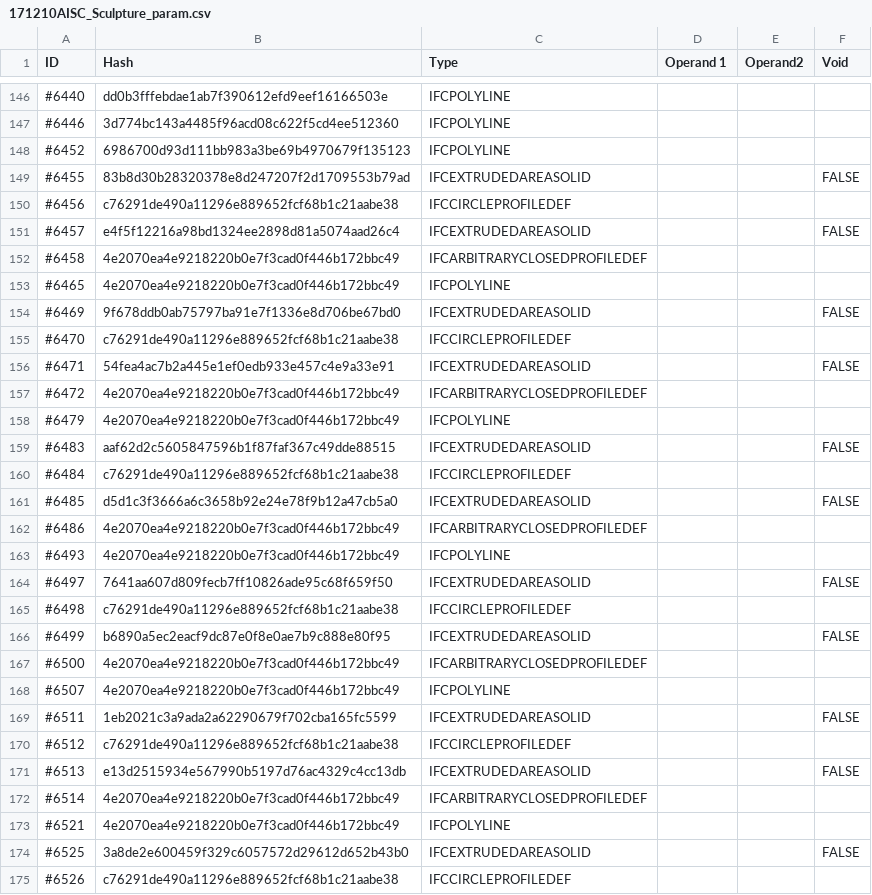
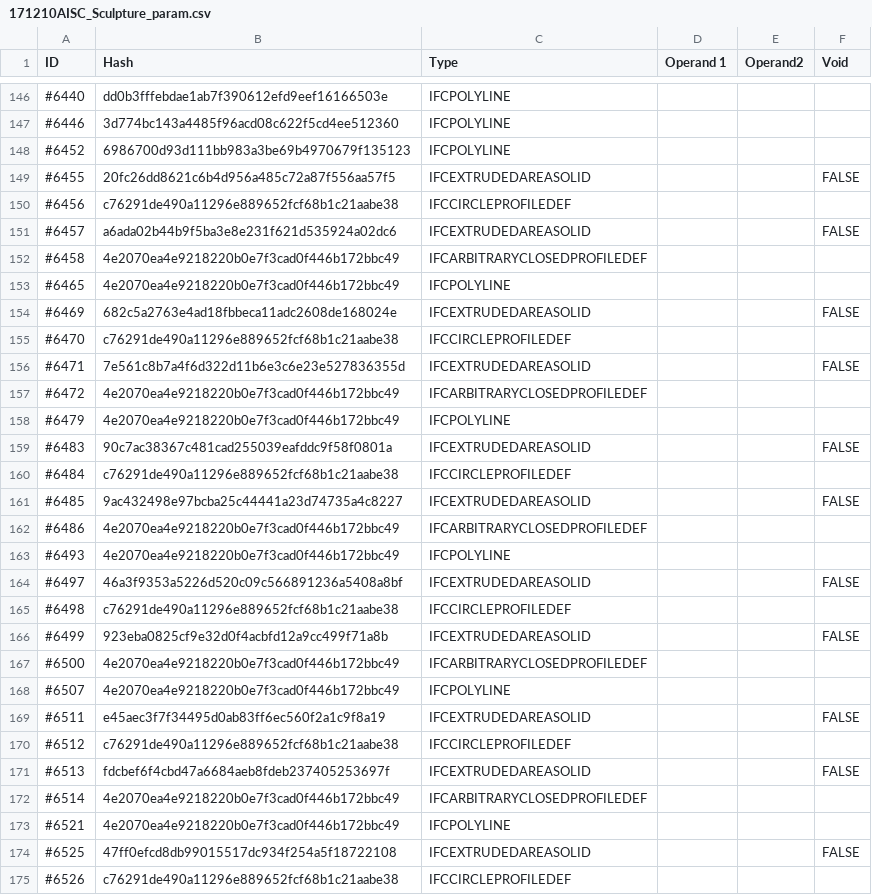
Before and after one commit to pablo-mayrgundter/conway-old, a CSV file: regression/test_models/171210AISC_Sculpture_param.csv, drawn as a sheet; only a part is shown, gaps mark what is left out; the diff covers the shown part only.

```diff
--- a/regression/test_models/171210AISC_Sculpture_param.csv
+++ b/regression/test_models/171210AISC_Sculpture_param.csv
@@ -148,28 +148,28 @@ ID,Hash,Type,Operand 1,Operand2,Void
 #6452,6986700d93d111bb983a3be69b4970679f135123,IFCPOLYLINE,,,
-#6455,83b8d30b28320378e8d247207f2d1709553b79ad,IFCEXTRUDEDAREASOLID,,,FALSE
+#6455,20fc26dd8621c6b4d956a485c72a87f556aa57f5,IFCEXTRUDEDAREASOLID,,,FALSE
 #6456,c76291de490a11296e889652fcf68b1c21aabe38,IFCCIRCLEPROFILEDEF,,,
-#6457,e4f5f12216a98bd1324ee2898d81a5074aad26c4,IFCEXTRUDEDAREASOLID,,,FALSE
+#6457,a6ada02b44b9f5ba3e8e231f621d535924a02dc6,IFCEXTRUDEDAREASOLID,,,FALSE
 #6458,4e2070ea4e9218220b0e7f3cad0f446b172bbc49,IFCARBITRARYCLOSEDPROFILEDEF,,,
 #6465,4e2070ea4e9218220b0e7f3cad0f446b172bbc49,IFCPOLYLINE,,,
-#6469,9f678ddb0ab75797ba91e7f1336e8d706be67bd0,IFCEXTRUDEDAREASOLID,,,FALSE
+#6469,682c5a2763e4ad18fbbeca11adc2608de168024e,IFCEXTRUDEDAREASOLID,,,FALSE
 #6470,c76291de490a11296e889652fcf68b1c21aabe38,IFCCIRCLEPROFILEDEF,,,
-#6471,54fea4ac7b2a445e1ef0edb933e457c4e9a33e91,IFCEXTRUDEDAREASOLID,,,FALSE
+#6471,7e561c8b7a4f6d322d11b6e3c6e23e527836355d,IFCEXTRUDEDAREASOLID,,,FALSE
 #6472,4e2070ea4e9218220b0e7f3cad0f446b172bbc49,IFCARBITRARYCLOSEDPROFILEDEF,,,
 #6479,4e2070ea4e9218220b0e7f3cad0f446b172bbc49,IFCPOLYLINE,,,
-#6483,aaf62d2c5605847596b1f87faf367c49dde88515,IFCEXTRUDEDAREASOLID,,,FALSE
+#6483,90c7ac38367c481cad255039eafddc9f58f0801a,IFCEXTRUDEDAREASOLID,,,FALSE
 #6484,c76291de490a11296e889652fcf68b1c21aabe38,IFCCIRCLEPROFILEDEF,,,
-#6485,d5d1c3f3666a6c3658b92e24e78f9b12a47cb5a0,IFCEXTRUDEDAREASOLID,,,FALSE
+#6485,9ac432498e97bcba25c44441a23d74735a4c8227,IFCEXTRUDEDAREASOLID,,,FALSE
 #6486,4e2070ea4e9218220b0e7f3cad0f446b172bbc49,IFCARBITRARYCLOSEDPROFILEDEF,,,
 #6493,4e2070ea4e9218220b0e7f3cad0f446b172bbc49,IFCPOLYLINE,,,
-#6497,7641aa607d809fecb7ff10826ade95c68f659f50,IFCEXTRUDEDAREASOLID,,,FALSE
+#6497,46a3f9353a5226d520c09c566891236a5408a8bf,IFCEXTRUDEDAREASOLID,,,FALSE
 #6498,c76291de490a11296e889652fcf68b1c21aabe38,IFCCIRCLEPROFILEDEF,,,
-#6499,b6890a5ec2eacf9dc87e0f8e0ae7b9c888e80f95,IFCEXTRUDEDAREASOLID,,,FALSE
+#6499,923eba0825cf9e32d0f4acbfd12a9cc499f71a8b,IFCEXTRUDEDAREASOLID,,,FALSE
 #6500,4e2070ea4e9218220b0e7f3cad0f446b172bbc49,IFCARBITRARYCLOSEDPROFILEDEF,,,
 #6507,4e2070ea4e9218220b0e7f3cad0f446b172bbc49,IFCPOLYLINE,,,
-#6511,1eb2021c3a9ada2a62290679f702cba165fc5599,IFCEXTRUDEDAREASOLID,,,FALSE
+#6511,e45aec3f7f34495d0ab83ff6ec560f2a1c9f8a19,IFCEXTRUDEDAREASOLID,,,FALSE
 #6512,c76291de490a11296e889652fcf68b1c21aabe38,IFCCIRCLEPROFILEDEF,,,
-#6513,e13d2515934e567990b5197d76ac4329c4cc13db,IFCEXTRUDEDAREASOLID,,,FALSE
+#6513,fdcbef6f4cbd47a6684aeb8fdeb237405253697f,IFCEXTRUDEDAREASOLID,,,FALSE
 #6514,4e2070ea4e9218220b0e7f3cad0f446b172bbc49,IFCARBITRARYCLOSEDPROFILEDEF,,,
 #6521,4e2070ea4e9218220b0e7f3cad0f446b172bbc49,IFCPOLYLINE,,,
-#6525,3a8de2e600459f329c6057572d29612d652b43b0,IFCEXTRUDEDAREASOLID,,,FALSE
+#6525,47ff0efcd8db99015517dc934f254a5f18722108,IFCEXTRUDEDAREASOLID,,,FALSE
 #6526,c76291de490a11296e889652fcf68b1c21aabe38,IFCCIRCLEPROFILEDEF,,,
```
Also changed, not shown: 131 edited cells elsewhere in this file, regression/test_models/AC20-FZK-Haus.csv, regression/test_models/C20-Institute-Var-2.csv, 35 other files.
